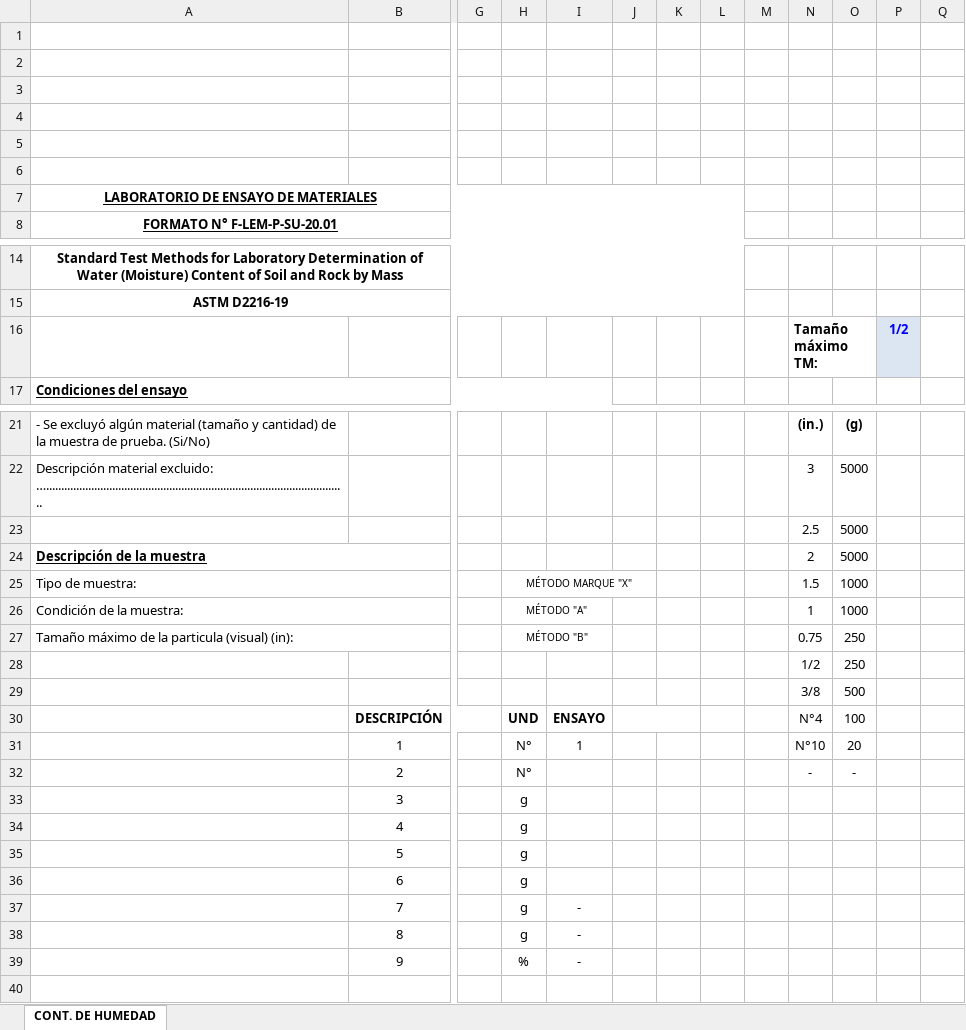
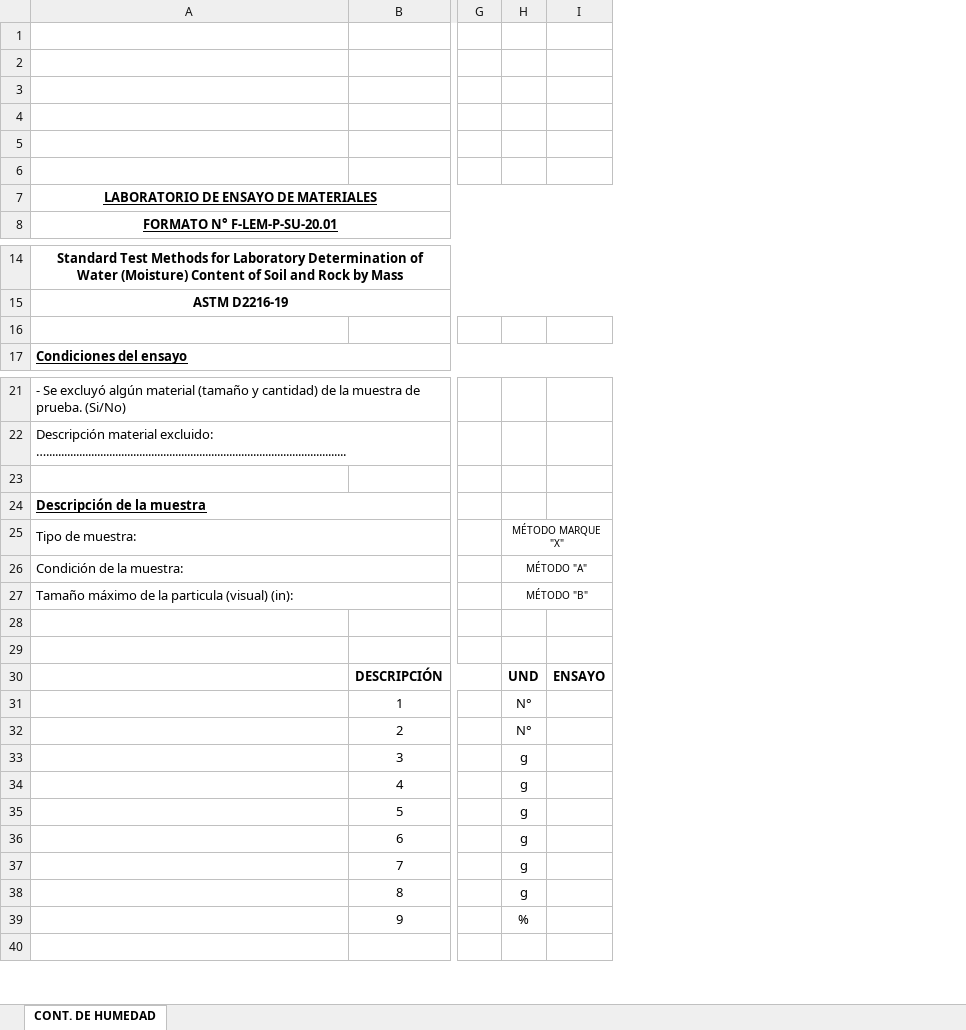
Before and after one commit to keviskibidi33-png/api-geofal-crm, an Excel workbook: app/templates/Template_Humedad.xlsx, sheet CONT. DE HUMEDAD, drawn as a sheet; only a part is shown, gaps mark what is left out; values as stored, in another font and other column widths than the file's, no borders; charts and pictures and conditional formats not drawn; rows hold the shown columns only; the diff covers the shown part only; the diff names each change by its address in the sheet, - before the commit and + after, or states it on an @@ line.

Commit message:
chore(humedad): reinforce UND column and upload updated template

```diff
--- a/app/templates/Template_Humedad.xlsx (sheet CONT. DE HUMEDAD)
+++ b/app/templates/Template_Humedad.xlsx (sheet CONT. DE HUMEDAD)
-column J, empty
-column K, empty
-column L, empty
-column M, empty
-column N, row 16: Tamaño máximo TM:; rows 21-32: (in.) | 3 | 2.5 | 2 | 1.5 | 1 | 0.75 | 1/2 | 3/8 | N°4 | N°10 | -
-column O, rows 21-32: (g) | 5000 | 5000 | 5000 | 1000 | 1000 | 250 | 250 | 500 | 100 | 20 | -
-column P, row 16: 1/2
-column Q, empty
-row 16:  |  |  |  |  |  |  |  |  | Tamaño máximo TM: |  | 1/2
+row 16: (empty)
-row 23:  |  |  |  |  |  |  |  |  | 2.5 | 5000
+row 23: (empty)
-row 28:  |  |  |  |  |  |  |  |  | 1/2 | 250
+row 28: (empty)
-row 29:  |  |  |  |  |  |  |  |  | 3/8 | 500
+row 29: (empty)
-I31: 1
+I31: (empty)
-I37:I39: -
+I37:I39: (empty)
```
Also changed, not shown: merged cells elsewhere in this sheet, 1 other file.
